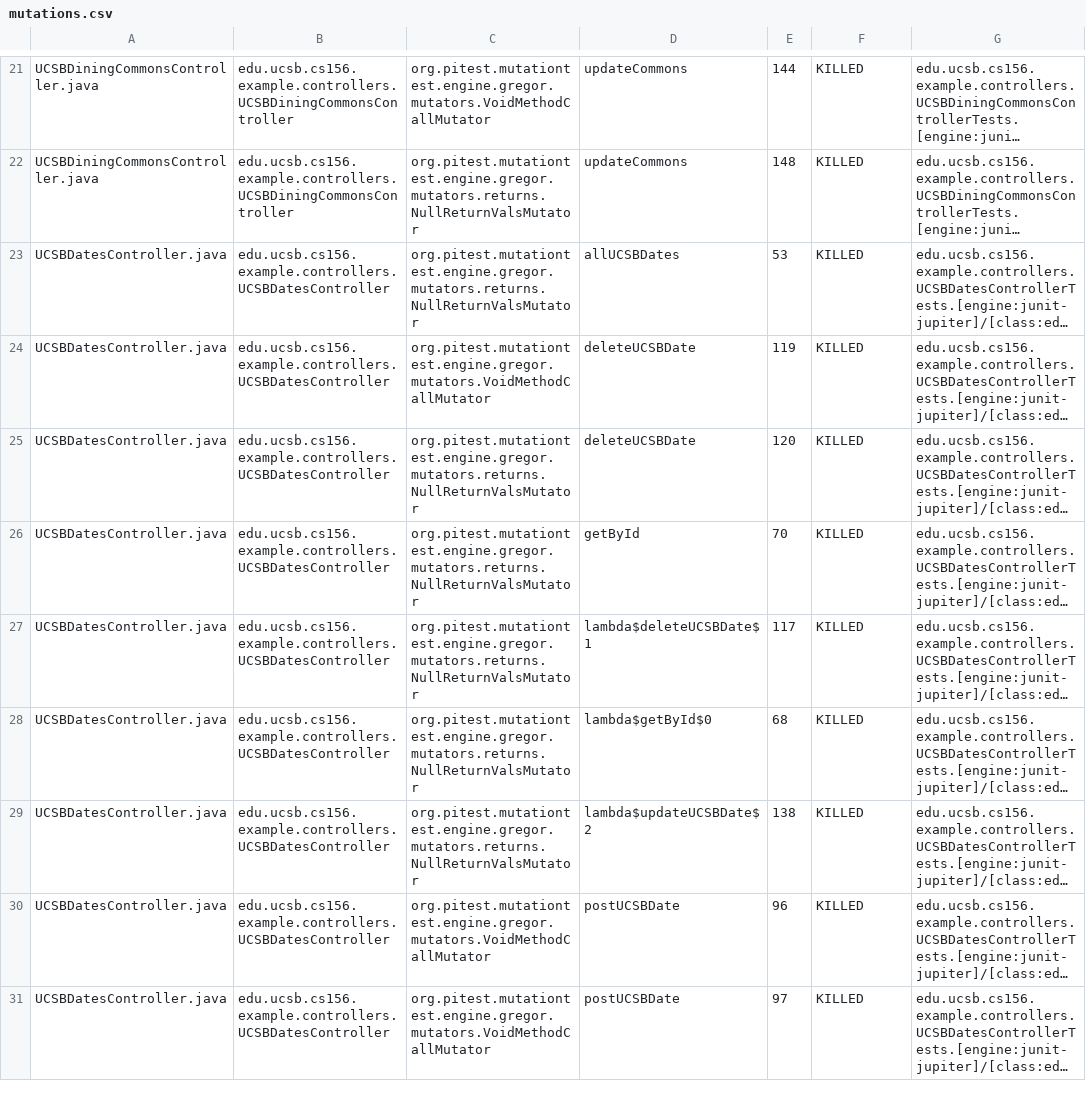
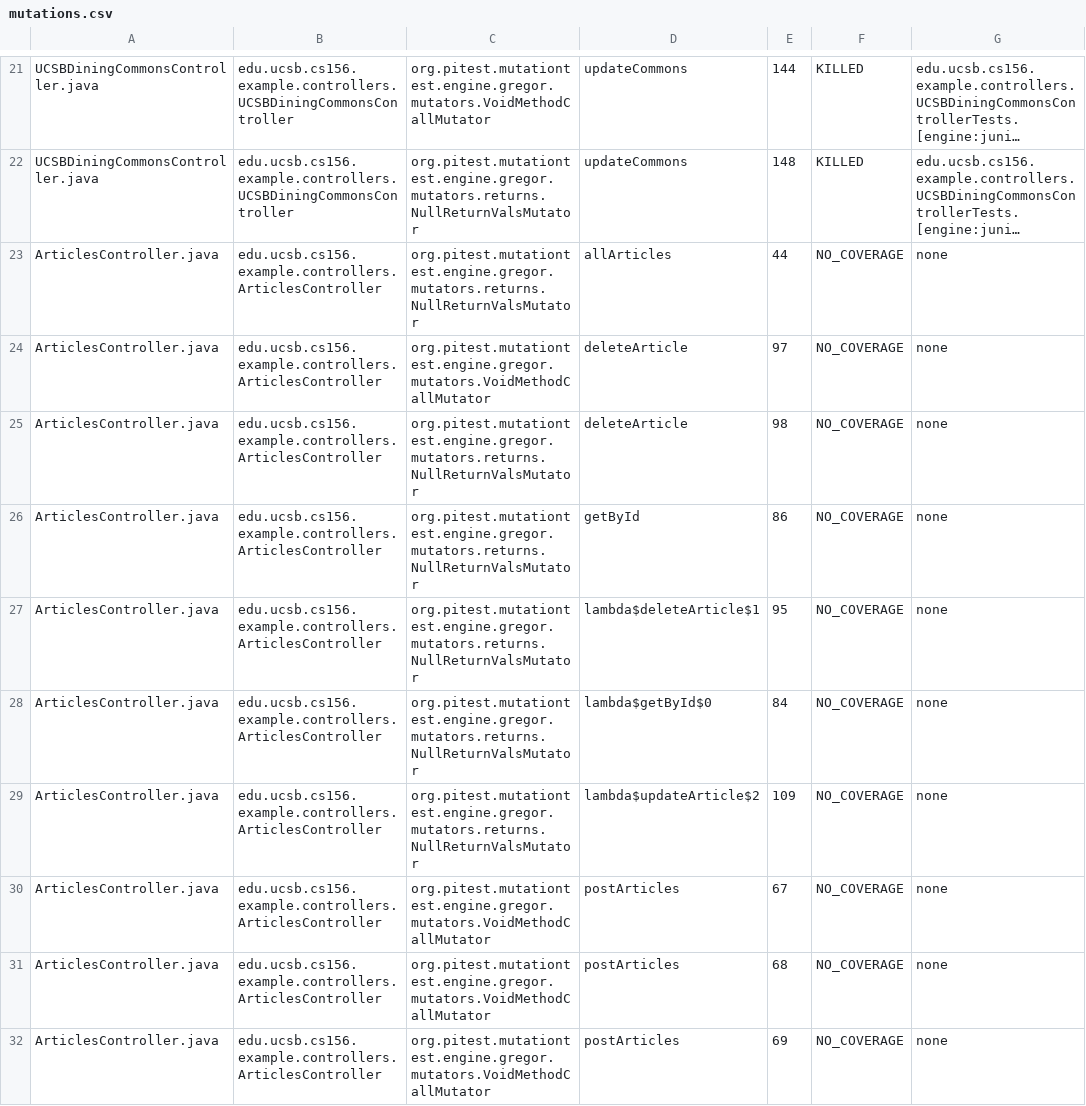
Before and after one commit to ucsb-cs156-s24/team03-s24-4pm-2, a CSV file: pitest/mutations.csv, drawn as a sheet; only a part is shown, gaps mark what is left out; the shorter side is filled out with more unchanged rows; long unchanged cells end in …; the diff covers the shown part only; the diff names each change by its address in the sheet, - before the commit and + after, or states it on an @@ line.

Commit message:
Deploying to gh-pages from @ ucsb-cs156-s24/team03-s24-4pm-2@df00cb0ede83180a05d9c1a0f6028ae1682a56c9 🚀

```diff
--- a/pitest/mutations.csv
+++ b/pitest/mutations.csv
+row 23: ArticlesController.java | edu.ucsb.cs156.example.controllers.ArticlesController | org.pitest.mutationtest.engine.gregor.mutators.returns.NullReturnValsMutator | allArticles | 44 | NO_COVERAGE | none
+row 24: ArticlesController.java | edu.ucsb.cs156.example.controllers.ArticlesController | org.pitest.mutationtest.engine.gregor.mutators.VoidMethodCallMutator | deleteArticle | 97 | NO_COVERAGE | none
+row 25: ArticlesController.java | edu.ucsb.cs156.example.controllers.ArticlesController | org.pitest.mutationtest.engine.gregor.mutators.returns.NullReturnValsMutator | deleteArticle | 98 | NO_COVERAGE | none
+row 26: ArticlesController.java | edu.ucsb.cs156.example.controllers.ArticlesController | org.pitest.mutationtest.engine.gregor.mutators.returns.NullReturnValsMutator | getById | 86 | NO_COVERAGE | none
+row 27: ArticlesController.java | edu.ucsb.cs156.example.controllers.ArticlesController | org.pitest.mutationtest.engine.gregor.mutators.returns.NullReturnValsMutator | lambda$deleteArticle$1 | 95 | NO_COVERAGE | none
+row 28: ArticlesController.java | edu.ucsb.cs156.example.controllers.ArticlesController | org.pitest.mutationtest.engine.gregor.mutators.returns.NullReturnValsMutator | lambda$getById$0 | 84 | NO_COVERAGE | none
+row 29: ArticlesController.java | edu.ucsb.cs156.example.controllers.ArticlesController | org.pitest.mutationtest.engine.gregor.mutators.returns.NullReturnValsMutator | lambda$updateArticle$2 | 109 | NO_COVERAGE | none
+row 30: ArticlesController.java | edu.ucsb.cs156.example.controllers.ArticlesController | org.pitest.mutationtest.engine.gregor.mutators.VoidMethodCallMutator | postArticles | 67 | NO_COVERAGE | none
+row 31: ArticlesController.java | edu.ucsb.cs156.example.controllers.ArticlesController | org.pitest.mutationtest.engine.gregor.mutators.VoidMethodCallMutator | postArticles | 68 | NO_COVERAGE | none
+row 32: ArticlesController.java | edu.ucsb.cs156.example.controllers.ArticlesController | org.pitest.mutationtest.engine.gregor.mutators.VoidMethodCallMutator | postArticles | 69 | NO_COVERAGE | none
```
Also changed, not shown: 9 added rows and 1 edited cell elsewhere in this file, 15 other files.
